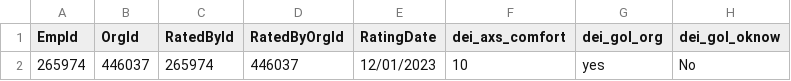
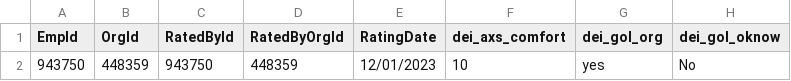
Before and after one commit to AshishHestabit/PythonAutomateSheetData, a CSV file: FinalData/deiRating.csv, drawn as a sheet; only a part is shown; the diff names each change by its address in the sheet, - before the commit and + after, or states it on an @@ line.

```diff
--- a/FinalData/deiRating.csv
+++ b/FinalData/deiRating.csv
-A2 (EmpId): 265974
+A2 (EmpId): 943750
-B2 (OrgId): 446037
+B2 (OrgId): 448359
-C2 (RatedById): 265974
+C2 (RatedById): 943750
-D2 (RatedByOrgId): 446037
+D2 (RatedByOrgId): 448359
```
Also changed, not shown: FinalData/employee.csv, FinalData/esgRating.csv, 9 other files.
